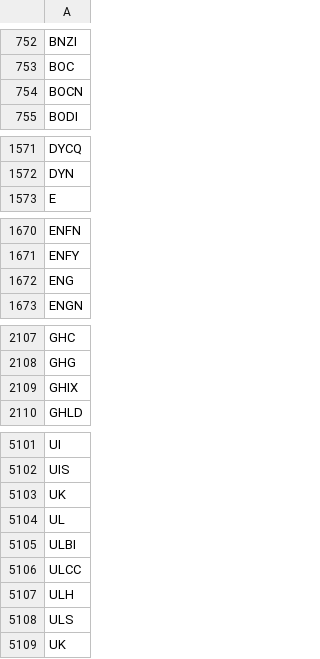
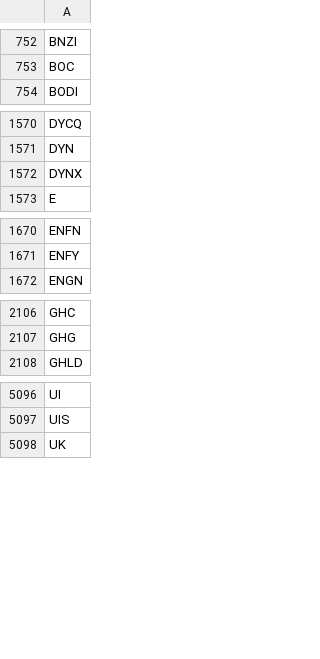
Before and after one commit to melder/symbols_options_csvs, a CSV file: symbols.csv, drawn as a sheet; only a part is shown, gaps mark what is left out; removed rows and columns are numbered as before the commit, all else as after; the diff covers the shown part only; the diff names each change by its address in the sheet, - before the commit and + after, or states it on an @@ line.

Commit message:
2024-12-11 -- updates csvs

```diff
--- a/symbols.csv
+++ b/symbols.csv
-row 754: BOCN
+row 1572: DYNX
-row 1672: ENG
-row 2109: GHIX
-row 5103: UK
-row 5104: UL
-row 5105: ULBI
-row 5106: ULCC
-row 5107: ULH
-row 5108: ULS
```
Also changed, not shown: 2 added rows and 5 removed rows elsewhere in this file.
